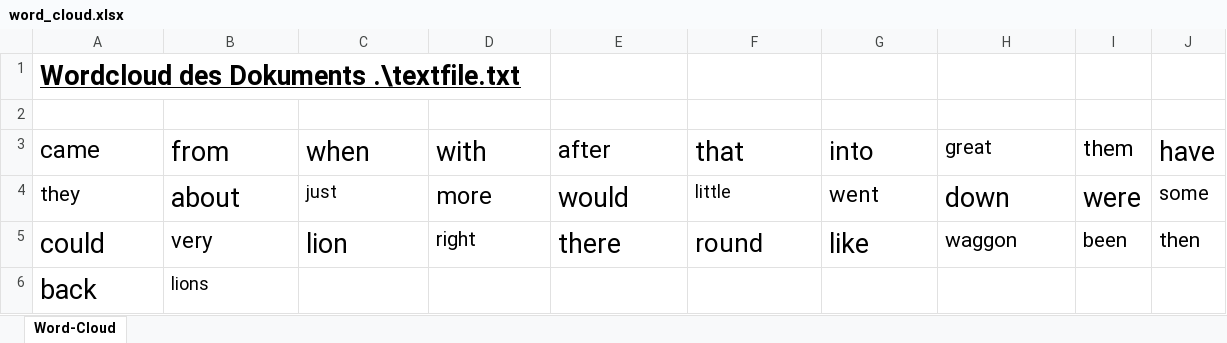
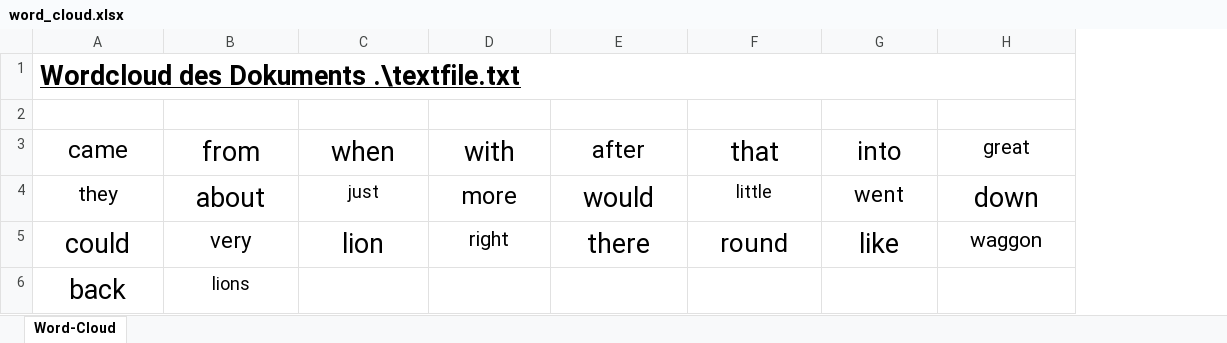
Before and after one commit to Apop85/Scripts, an Excel workbook: Python/Buch_ATBS/Teil_2/Kapitel_12_Arbeiten_mit_Excel-Sheets/05_textformatierung_in_zellen/word_cloud.xlsx, sheet Word-Cloud, drawn as a sheet; values as stored, in another font and other column widths than the file's, no borders; the diff names each change by its address in the sheet, - before the commit and + after, or states it on an @@ line.

```diff
--- a/Python/Buch_ATBS/Teil_2/Kapitel_12_Arbeiten_mit_Excel-Sheets/05_textformatierung_in_zellen/word_cloud.xlsx (sheet Word-Cloud)
+++ b/Python/Buch_ATBS/Teil_2/Kapitel_12_Arbeiten_mit_Excel-Sheets/05_textformatierung_in_zellen/word_cloud.xlsx (sheet Word-Cloud)
-column I (them), rows 4-5: were | been
-column J (have), rows 4-5: some | then
+A1:H1 merged
-A3:H5 alignment: left
+A3:H5 alignment: center
-A6:B6 alignment: left
+A6:B6 alignment: center
```
Also changed, not shown: 1 other file.
